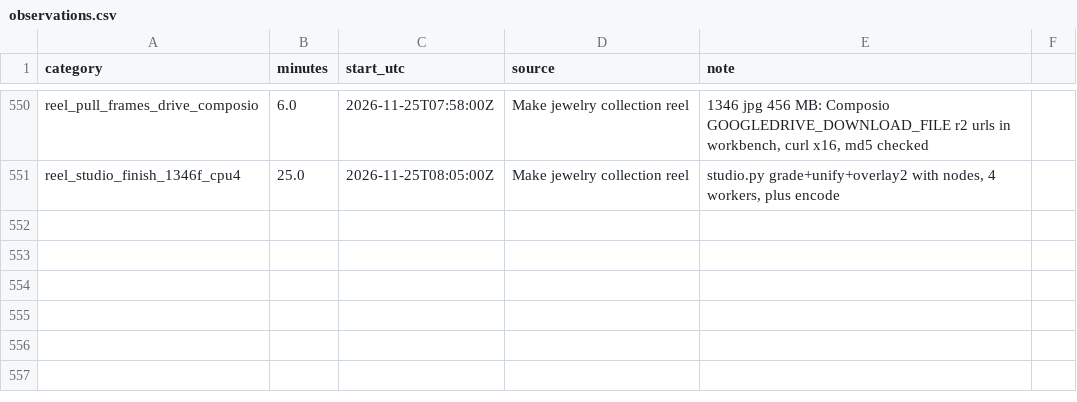
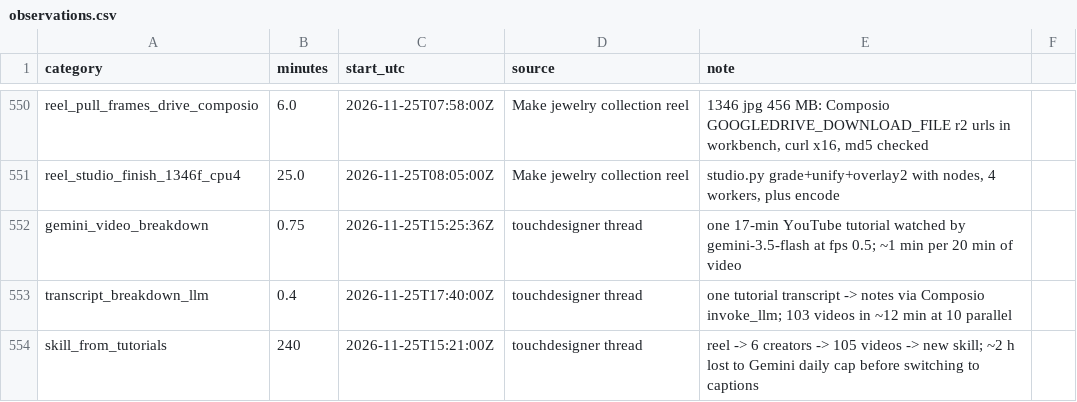
Before and after one commit to alicanrowe/eta-estimating, a CSV file: data/observations.csv, drawn as a sheet; only a part is shown, gaps mark what is left out; the diff names each change by its address in the sheet, - before the commit and + after, or states it on an @@ line.

```diff
--- a/data/observations.csv
+++ b/data/observations.csv
+row 552: gemini_video_breakdown | 0.75 | 2026-11-25T15:25:36Z | touchdesigner thread | one 17-min YouTube tutorial watched by gemini-3.5-flash at fps 0.5; ~1 min per 20 min of video
+row 553: transcript_breakdown_llm | 0.4 | 2026-11-25T17:40:00Z | touchdesigner thread | one tutorial transcript -> notes via Composio invoke_llm; 103 videos in ~12 min at 10 parallel
+row 554: skill_from_tutorials | 240 | 2026-11-25T15:21:00Z | touchdesigner thread | reel -> 6 creators -> 105 videos -> new skill; ~2 h lost to Gemini daily cap before switching to captions
```
